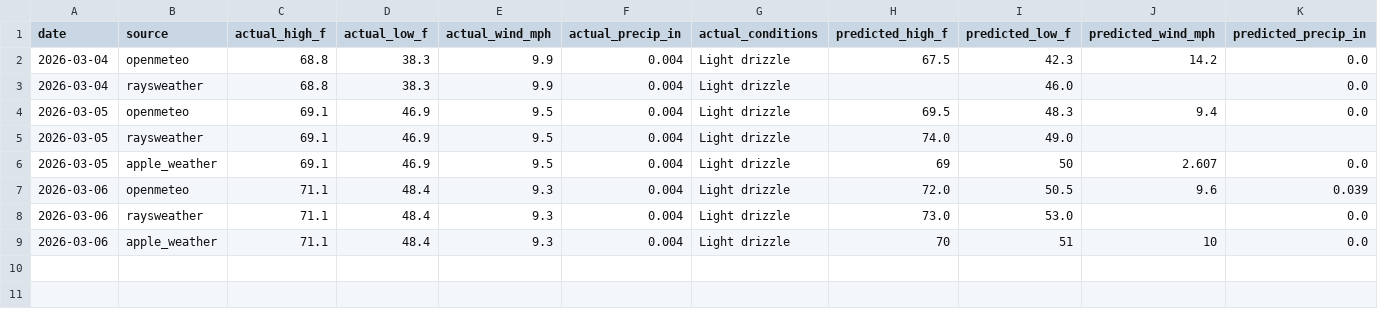
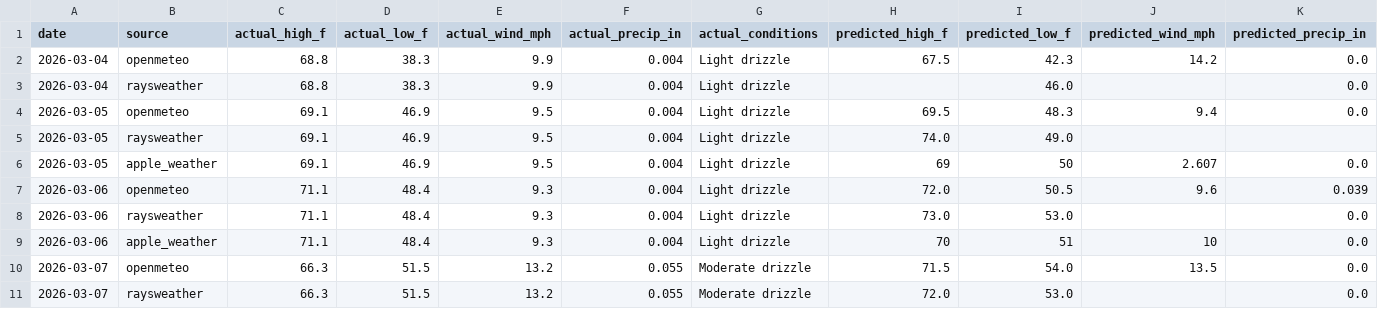
Before and after one commit to davidhluther/davessweater, a CSV file: data/scores_export.csv, drawn as a sheet; only a part is shown; rows hold the shown columns only; the diff names each change by its address in the sheet, - before the commit and + after, or states it on an @@ line.

```diff
--- a/data/scores_export.csv
+++ b/data/scores_export.csv
+row 10: 2026-03-07 | openmeteo | 66.3 | 51.5 | 13.2 | 0.055 | Moderate drizzle | 71.5 | 54.0 | 13.5 | 0.0
+row 11: 2026-03-07 | raysweather | 66.3 | 51.5 | 13.2 | 0.055 | Moderate drizzle | 72.0 | 53.0 |  | 0.0
```
Also changed, not shown: 5 other files.
